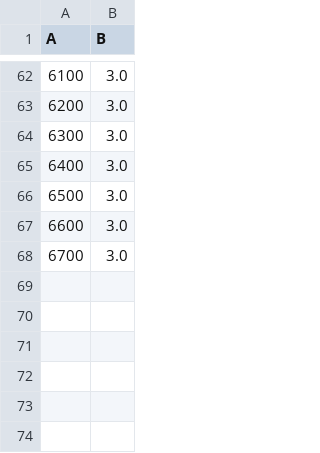
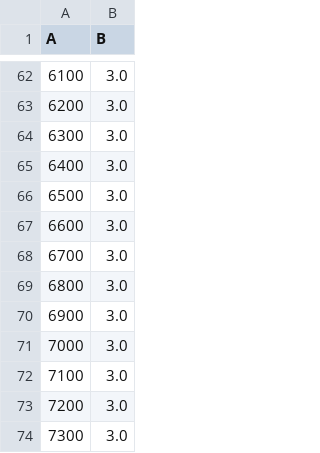
Before and after one commit to CharbelAbiYounes/SpikeEstimation, a CSV file: Tables/Avrg1.csv, drawn as a sheet; only a part is shown, gaps mark what is left out; the diff names each change by its address in the sheet, - before the commit and + after, or states it on an @@ line.

```diff
--- a/Tables/Avrg1.csv
+++ b/Tables/Avrg1.csv
+row 69: 6800 | 3.0
+row 70: 6900 | 3.0
+row 71: 7000 | 3.0
+row 72: 7100 | 3.0
+row 73: 7200 | 3.0
+row 74: 7300 | 3.0
```
Also changed, not shown: Tables/EigTime1.csv, Tables/LanTime1.csv, 3 other files.
